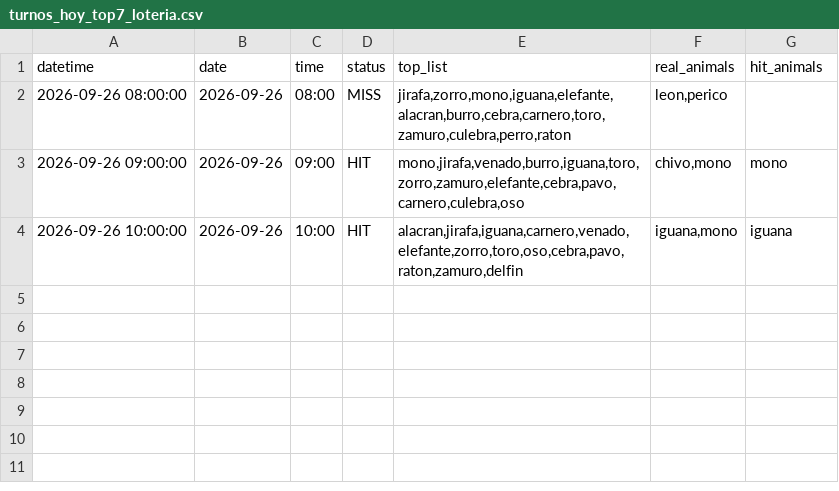
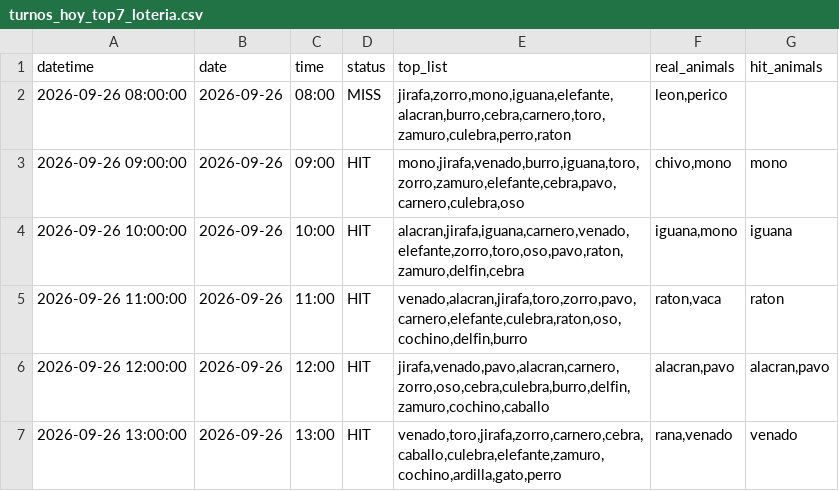
Before and after one commit to Juan571/testingprob, a CSV file: v7_output/turnos_hoy_top7_loteria.csv, drawn as a sheet.

```diff
--- a/v7_output/turnos_hoy_top7_loteria.csv
+++ b/v7_output/turnos_hoy_top7_loteria.csv
@@ -3,2 +3,5 @@
 2026-09-26 09:00:00,2026-09-26,09:00,HIT,"mono,jirafa,venado,burro,iguana,toro,zorro,zamuro,elefante,cebra,pavo,carnero,culebra,oso","chivo,mono",mono
-2026-09-26 10:00:00,2026-09-26,10:00,HIT,"alacran,jirafa,iguana,carnero,venado,elefante,zorro,toro,oso,cebra,pavo,raton,zamuro,delfin","iguana,mono",iguana
+2026-09-26 10:00:00,2026-09-26,10:00,HIT,"alacran,jirafa,iguana,carnero,venado,elefante,zorro,toro,oso,pavo,raton,zamuro,delfin,cebra","iguana,mono",iguana
+2026-09-26 11:00:00,2026-09-26,11:00,HIT,"venado,alacran,jirafa,toro,zorro,pavo,carnero,elefante,culebra,raton,oso,cochino,delfin,burro","raton,vaca",raton
+2026-09-26 12:00:00,2026-09-26,12:00,HIT,"jirafa,venado,pavo,alacran,carnero,zorro,oso,cebra,culebra,burro,delfin,zamuro,cochino,caballo","alacran,pavo","alacran,pavo"
+2026-09-26 13:00:00,2026-09-26,13:00,HIT,"venado,toro,jirafa,zorro,carnero,cebra,caballo,culebra,elefante,zamuro,cochino,ardilla,gato,perro","rana,venado",venado
```
Also changed, not shown: v7_output/backtest.csv, v7_output/patrones.csv, 4 other files.
